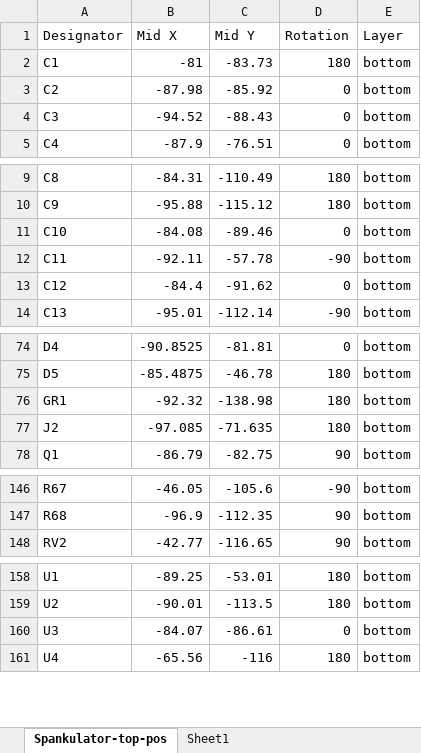
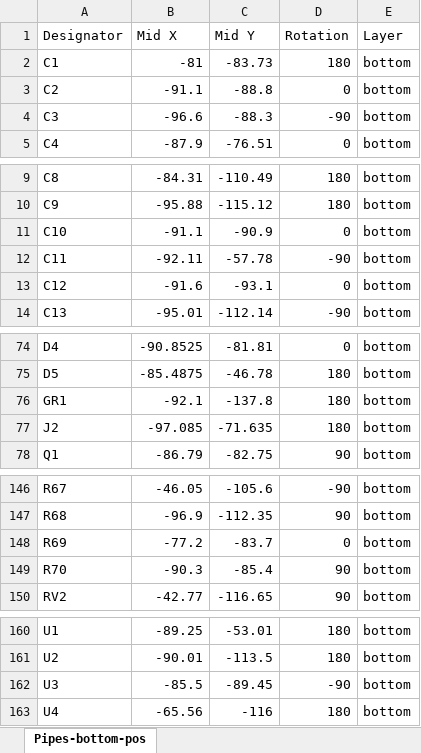
Before and after one commit to shannon-greenlight/pipes, an Excel workbook: pipes/fab/pipes_cpl.xlsx, sheet Pipes-bottom-pos, drawn as a sheet; only a part is shown, gaps mark what is left out; values as stored, in another font and other column widths than the file's, no borders; table styles not drawn; addresses are those after the commit; the diff names each change by its address in the sheet, - before the commit and + after, or states it on an @@ line.

```diff
--- a/pipes/fab/pipes_cpl.xlsx (sheet Pipes-bottom-pos)
+++ b/pipes/fab/pipes_cpl.xlsx (sheet Pipes-bottom-pos)
-sheet tab: Spankulator-top-pos
+sheet tab: Pipes-bottom-pos
-sheet tab: Sheet1
-B3 (Mid X): -87.98
+B3 (Mid X): -91.1
-C3 (Mid Y): -85.92
+C3 (Mid Y): -88.8
-B4 (Mid X): -94.52
+B4 (Mid X): -96.6
-C4 (Mid Y): -88.43
+C4 (Mid Y): -88.3
-D4 (Rotation): 0
+D4 (Rotation): -90
-B11 (Mid X): -84.08
+B11 (Mid X): -91.1
-C11 (Mid Y): -89.46
+C11 (Mid Y): -90.9
-B13 (Mid X): -84.4
+B13 (Mid X): -91.6
-C13 (Mid Y): -91.62
+C13 (Mid Y): -93.1
-B76 (Mid X): -92.32
+B76 (Mid X): -92.1
-C76 (Mid Y): -138.98
+C76 (Mid Y): -137.8
+row 148: R69 | -77.2 | -83.7 | 0 | bottom
+row 149: R70 | -90.3 | -85.4 | 90 | bottom
-B162 (Mid X): -84.07
+B162 (Mid X): -85.5
-C162 (Mid Y): -86.61
+C162 (Mid Y): -89.45
-D162 (Rotation): 0
+D162 (Rotation): -90
```
Also changed, not shown: 24 other files.
